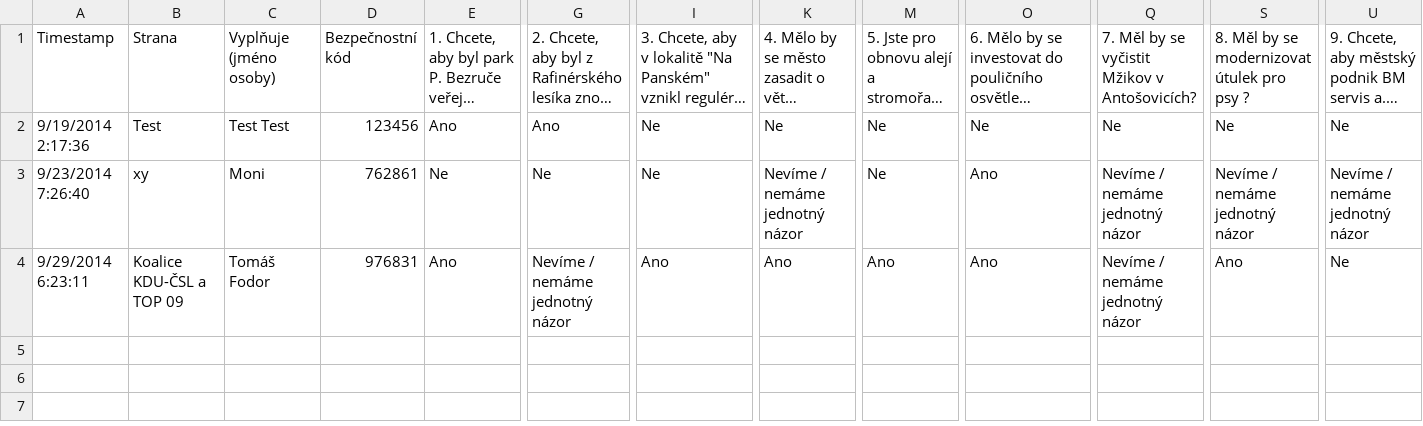
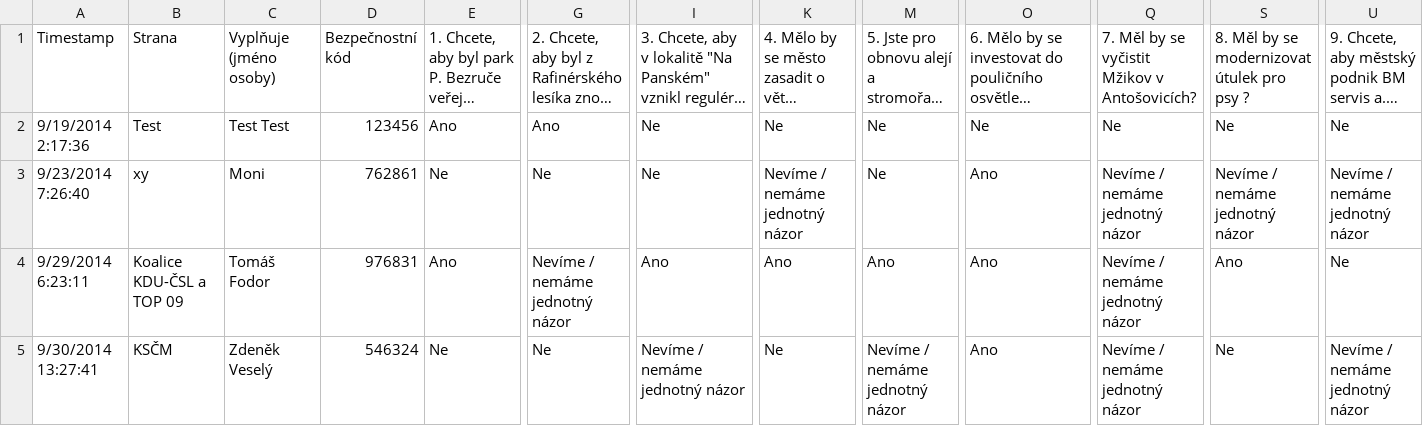
Before and after one commit to KohoVolit/vaa2012-2, a TSV file: www/bohumin-2014/backend/source/answers.tsv, drawn as a sheet; only a part is shown, gaps mark what is left out; long unchanged cells end in …; rows hold the shown columns only; the diff names each change by its address in the sheet, - before the commit and + after, or states it on an @@ line.

Commit message:
bohumin

```diff
--- a/www/bohumin-2014/backend/source/answers.tsv
+++ b/www/bohumin-2014/backend/source/answers.tsv
+row 5: 9/30/2014 13:27:41 | KSČM | Zdeněk Veselý | 546324 | Ne | Ne | Nevíme / nemáme jednotný názor | Ne | Nevíme / nemáme jednotný názor | Ano | Nevíme / nemáme jednotný názor | Ne | Nevíme / nemáme jednotný názor
```
Also changed, not shown: www/bohumin-2014/backend/source/questions.tsv, www/bohumin-2014/backend/source/voters.tsv, 28 other files.
